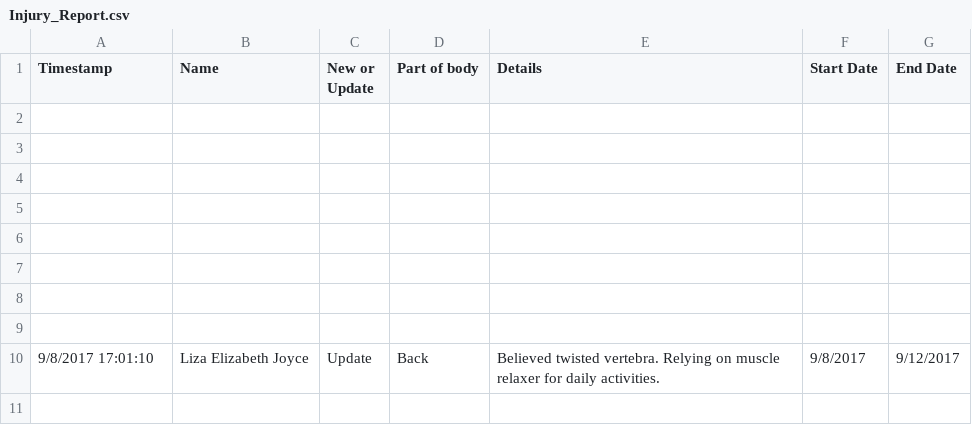
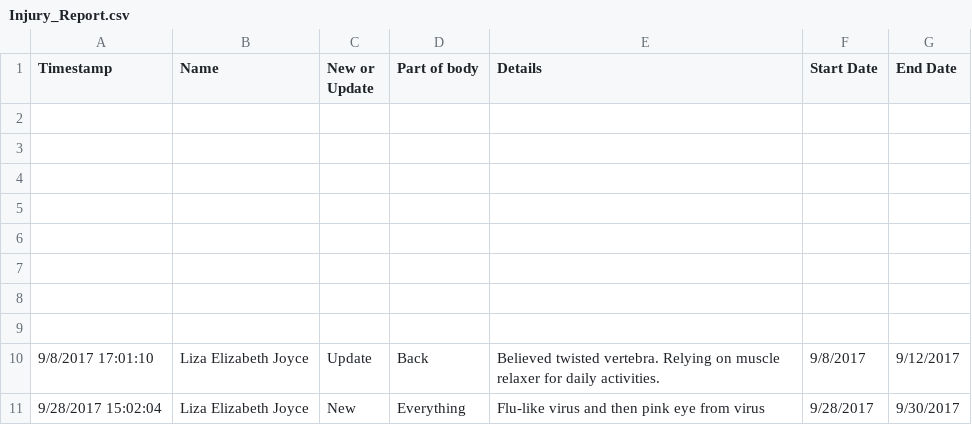
Before and after one commit to roddtalebi/roddtalebi.github.io, a CSV file: data/Injury_Report.csv, drawn as a sheet; the diff names each change by its address in the sheet, - before the commit and + after, or states it on an @@ line.

```diff
--- a/data/Injury_Report.csv
+++ b/data/Injury_Report.csv
+row 11: 9/28/2017 15:02:04 | Liza Elizabeth Joyce | New | Everything | Flu-like virus and then pink eye from virus | 9/28/2017 | 9/30/2017
```
Also changed, not shown: data/Absence.csv, data/Attendance.csv.
